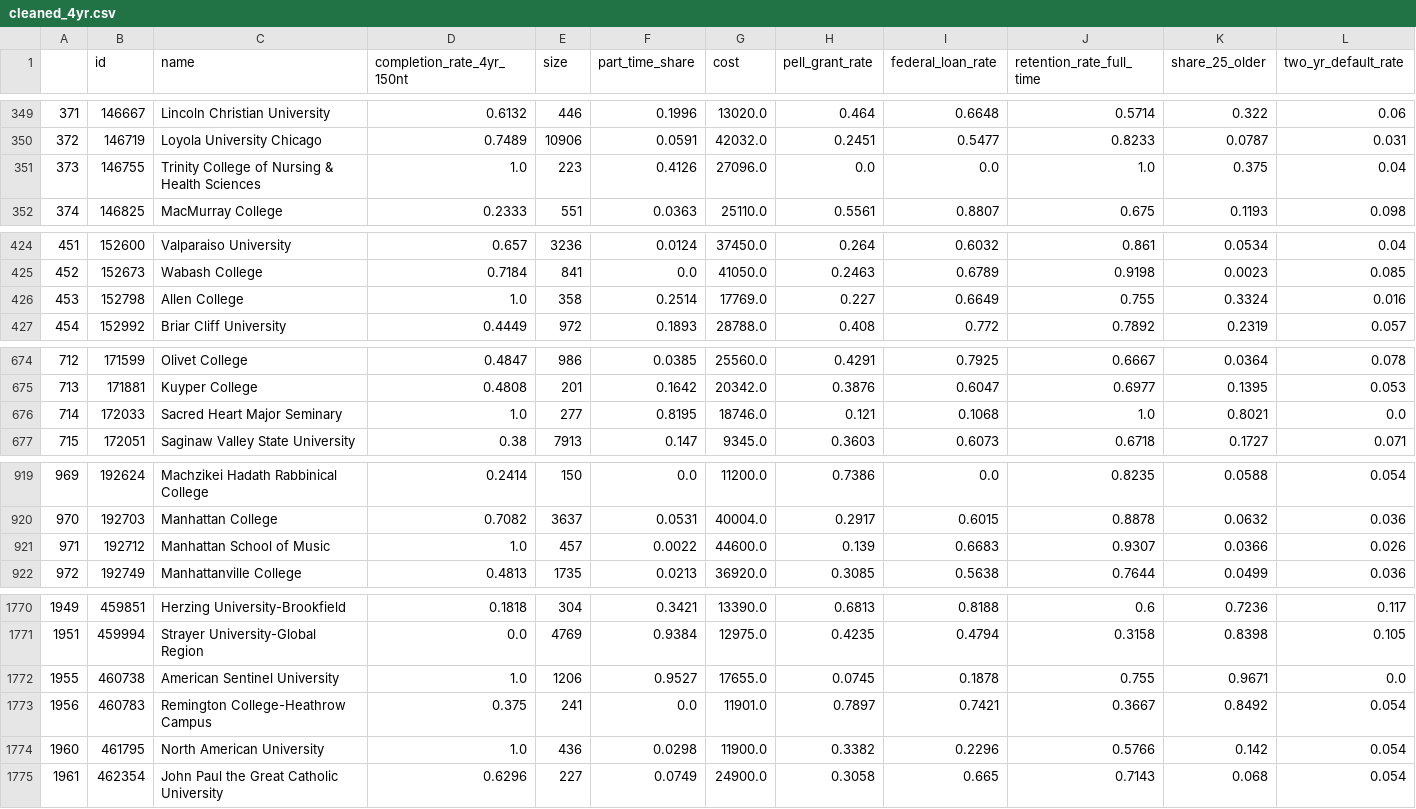
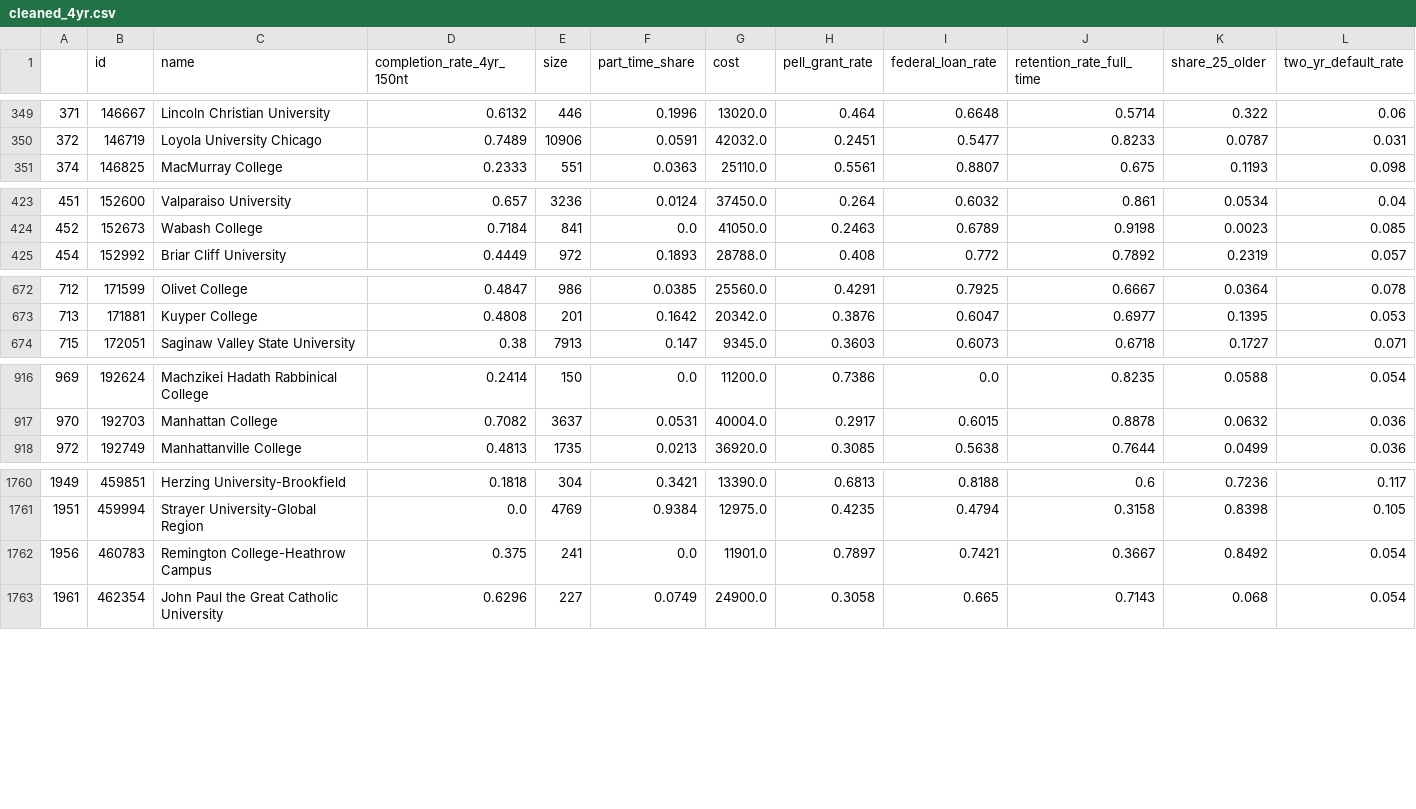
Before and after one commit to thomsu/College_Scorecard, a CSV file: cleaned_4yr.csv, drawn as a sheet; only a part is shown, gaps mark what is left out; rows hold the shown columns only; the diff covers the shown part only; the diff names each change by its address in the sheet, - before the commit and + after, or states it on an @@ line.

```diff
--- a/cleaned_4yr.csv
+++ b/cleaned_4yr.csv
-row 351: 373 | 146755 | Trinity College of Nursing & Health Sciences | 1.0 | 223 | 0.4126 | 27096.0 | 0.0 | 0.0 | 1.0 | 0.375 | 0.04
-row 426: 453 | 152798 | Allen College | 1.0 | 358 | 0.2514 | 17769.0 | 0.227 | 0.6649 | 0.755 | 0.3324 | 0.016
-row 676: 714 | 172033 | Sacred Heart Major Seminary | 1.0 | 277 | 0.8195 | 18746.0 | 0.121 | 0.1068 | 1.0 | 0.8021 | 0.0
-row 921: 971 | 192712 | Manhattan School of Music | 1.0 | 457 | 0.0022 | 44600.0 | 0.139 | 0.6683 | 0.9307 | 0.0366 | 0.026
-row 1772: 1955 | 460738 | American Sentinel University | 1.0 | 1206 | 0.9527 | 17655.0 | 0.0745 | 0.1878 | 0.755 | 0.9671 | 0.0
-row 1774: 1960 | 461795 | North American University | 1.0 | 436 | 0.0298 | 11900.0 | 0.3382 | 0.2296 | 0.5766 | 0.142 | 0.054
```
Also changed, not shown: 6 removed rows elsewhere in this file, 5 other files.
